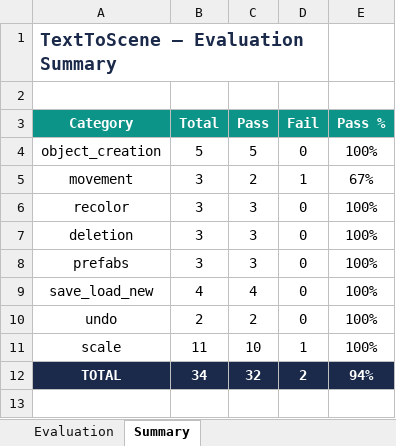
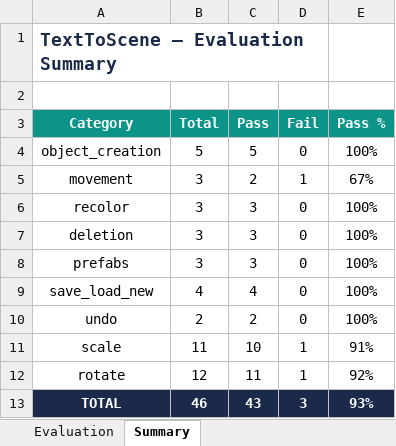
Before and after one commit to papagiannakis/Elements, an Excel workbook: Elements/extensions/textToScene/docs/textToScene_evaluation.xlsx, sheet Summary, drawn as a sheet; values as stored, in another font and other column widths than the file's, no borders; addresses are those after the commit; the diff names each change by its address in the sheet, - before the commit and + after, or states it on an @@ line.

```diff
--- a/Elements/extensions/textToScene/docs/textToScene_evaluation.xlsx (sheet Summary)
+++ b/Elements/extensions/textToScene/docs/textToScene_evaluation.xlsx (sheet Summary)
-E11 (Pass %): 100%
+E11 (Pass %): 91%
+row 12: rotate | 12 | 11 | 1 | 92%
-B13 (Total): 34
+B13 (Total): 46
-C13 (Pass): 32
+C13 (Pass): 43
-D13 (Fail): 2
+D13 (Fail): 3
-E13 (Pass %): 94%
+E13 (Pass %): 93%
```
Also changed, not shown: sheet Evaluation.
